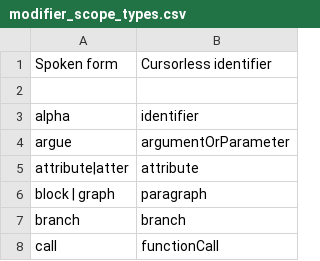
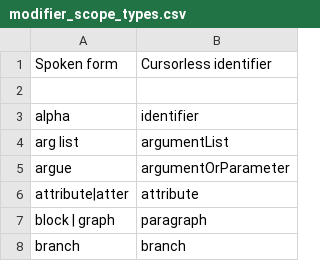
Before and after one commit to AndreasArvidsson/andreas-talon, a CSV file: settings/cursorless-settings/modifier_scope_types.csv, drawn as a sheet; only a part is shown; the shorter side is filled out with more unchanged rows.

Commit message:
Added arg list scope

```diff
--- a/settings/cursorless-settings/modifier_scope_types.csv
+++ b/settings/cursorless-settings/modifier_scope_types.csv
@@ -3,2 +3,3 @@ Spoken form, Cursorless identifier
 alpha, identifier
+arg list, argumentList
 argue, argumentOrParameter
```
